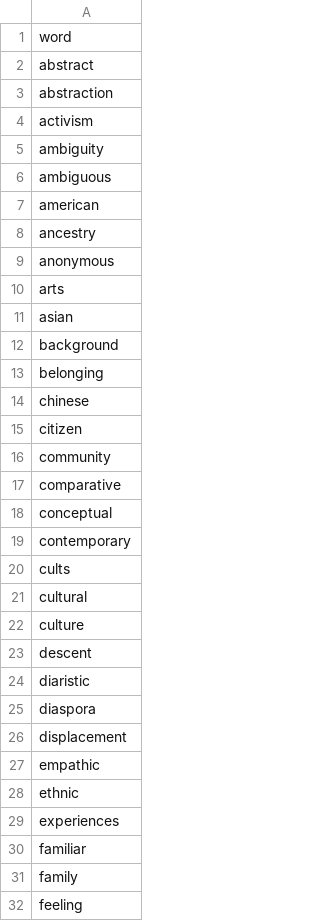
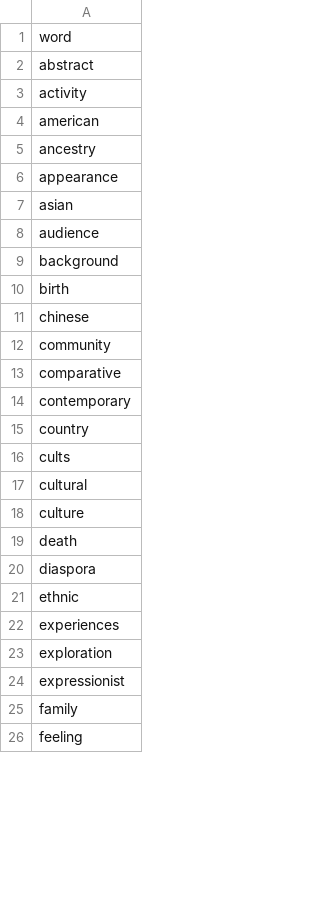
Before and after one commit to mnav0/thesis, a CSV file: in-between-portraits/src/data/keywords.csv, drawn as a sheet; only a part is shown; the diff covers the shown part only.

Commit message:
update keywords, quotes, and artist attribution

```diff
--- a/in-between-portraits/src/data/keywords.csv
+++ b/in-between-portraits/src/data/keywords.csv
@@ -2,19 +2,15 @@ word
 abstract
-abstraction
-activism
-ambiguity
-ambiguous
+activity
 american
 ancestry
-anonymous
-arts
+appearance
 asian
+audience
 background
-belonging
+birth
 chinese
-citizen
 community
 comparative
-conceptual
 contemporary
+country
 cults
@@ -22,10 +18,8 @@ cultural
 culture
-descent
-diaristic
+death
 diaspora
-displacement
-empathic
 ethnic
 experiences
-familiar
+exploration
+expressionist
 family
```
Also changed, not shown: 13 added rows, 5 removed rows and 14 edited cells elsewhere in this file, in-between-portraits/src/data/featured_quotes.csv, 6 other files.
